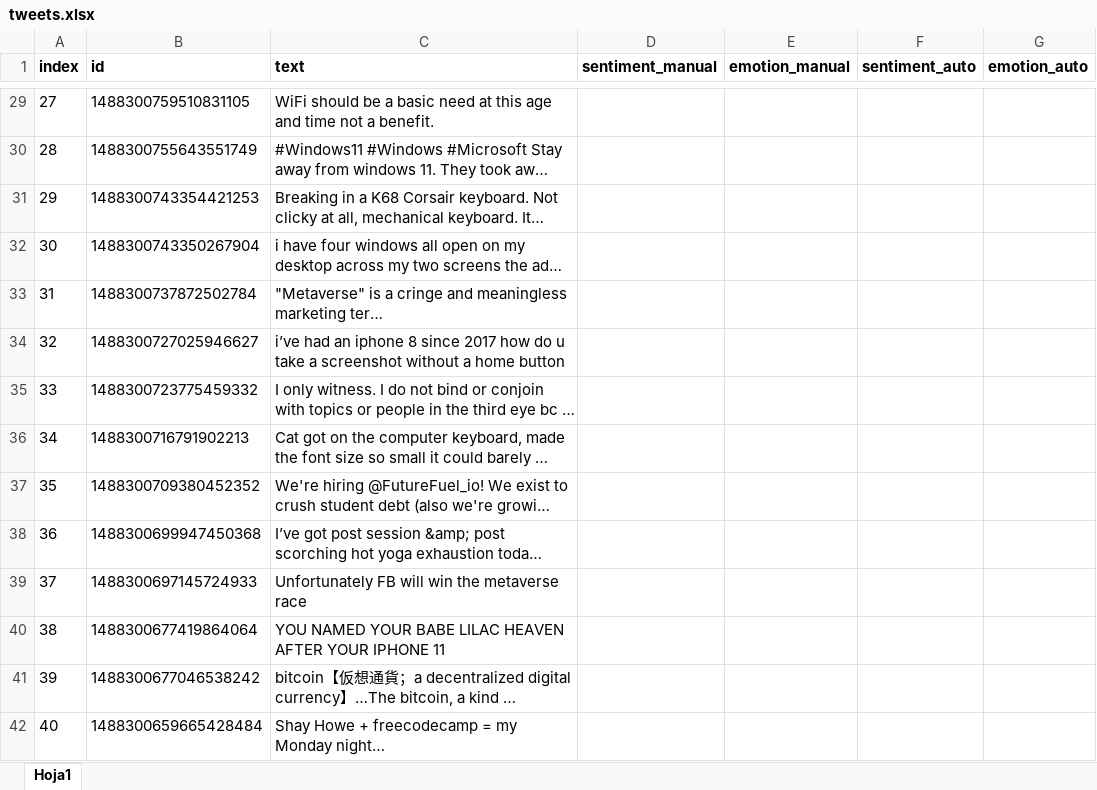
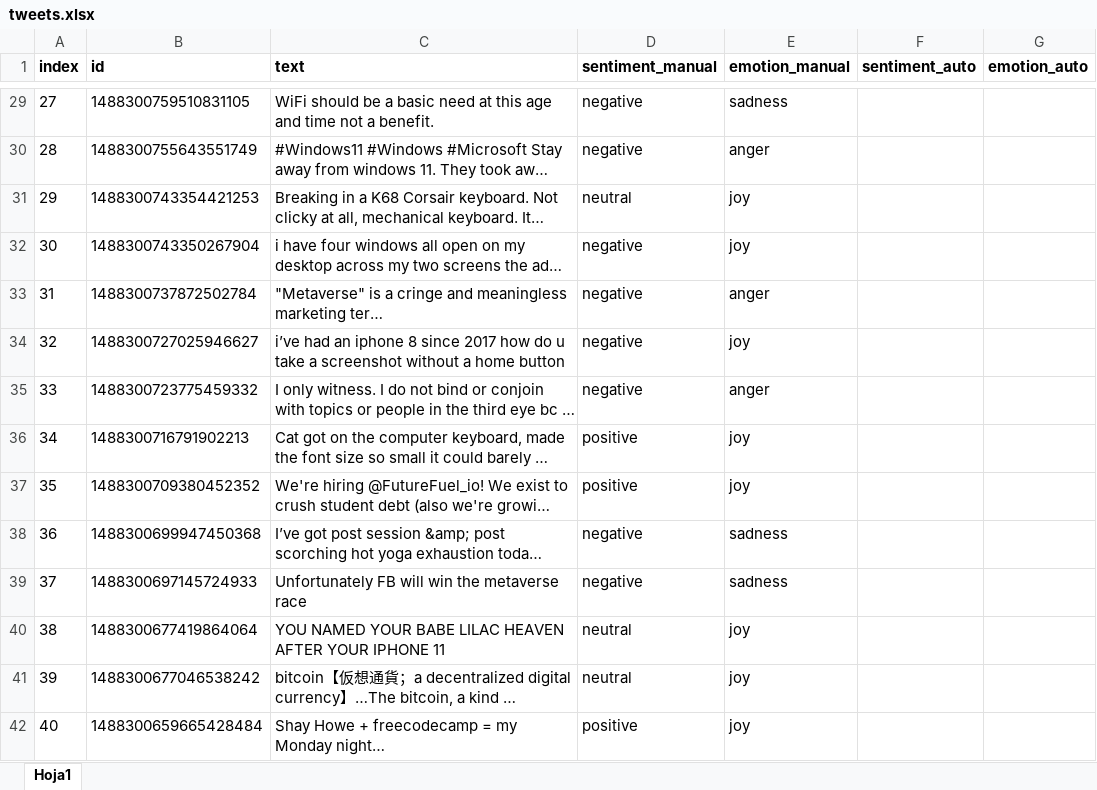
Before and after one commit to juletx/twitter-sentiment-emotion, an Excel workbook: data/tweets.xlsx, sheet Hoja1, drawn as a sheet; only a part is shown, gaps mark what is left out; long unchanged cells end in …; values as stored, in another font and other column widths than the file's, no borders; charts and pictures not drawn; the diff covers the shown part only; the diff names each change by its address in the sheet, - before the commit and + after, or states it on an @@ line.

Commit message:
finish manual annotation, calculate scores and visualize results

```diff
--- a/data/tweets.xlsx (sheet Hoja1)
+++ b/data/tweets.xlsx (sheet Hoja1)
-D29:D30 (sentiment_manual): (empty)
+D29:D30 (sentiment_manual): negative
-E29 (emotion_manual): (empty)
+E29 (emotion_manual): sadness
-E30 (emotion_manual): (empty)
+E30 (emotion_manual): anger
-D31 (sentiment_manual): (empty)
+D31 (sentiment_manual): neutral
-E31:E32 (emotion_manual): (empty)
+E31:E32 (emotion_manual): joy
-D32:D35 (sentiment_manual): (empty)
+D32:D35 (sentiment_manual): negative
-E33 (emotion_manual): (empty)
+E33 (emotion_manual): anger
-E34 (emotion_manual): (empty)
+E34 (emotion_manual): joy
-E35 (emotion_manual): (empty)
+E35 (emotion_manual): anger
-D36:D37 (sentiment_manual): (empty)
+D36:D37 (sentiment_manual): positive
-E36:E37 (emotion_manual): (empty)
+E36:E37 (emotion_manual): joy
-D38:D39 (sentiment_manual): (empty)
+D38:D39 (sentiment_manual): negative
-E38:E39 (emotion_manual): (empty)
+E38:E39 (emotion_manual): sadness
-D40:D41 (sentiment_manual): (empty)
+D40:D41 (sentiment_manual): neutral
-E40:E42 (emotion_manual): (empty)
+E40:E42 (emotion_manual): joy
-D42 (sentiment_manual): (empty)
+D42 (sentiment_manual): positive
```
Also changed, not shown: 172 edited cells elsewhere in this sheet, data/tweets_ita_2.xlsx, 6 other files.
